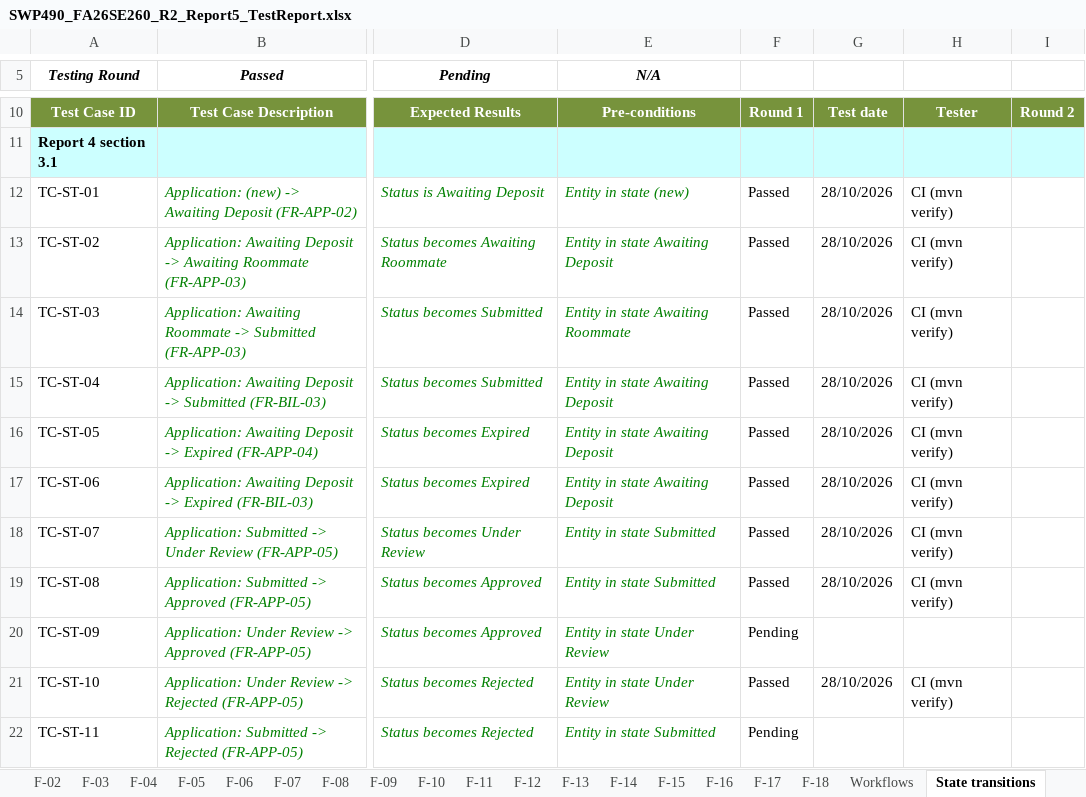
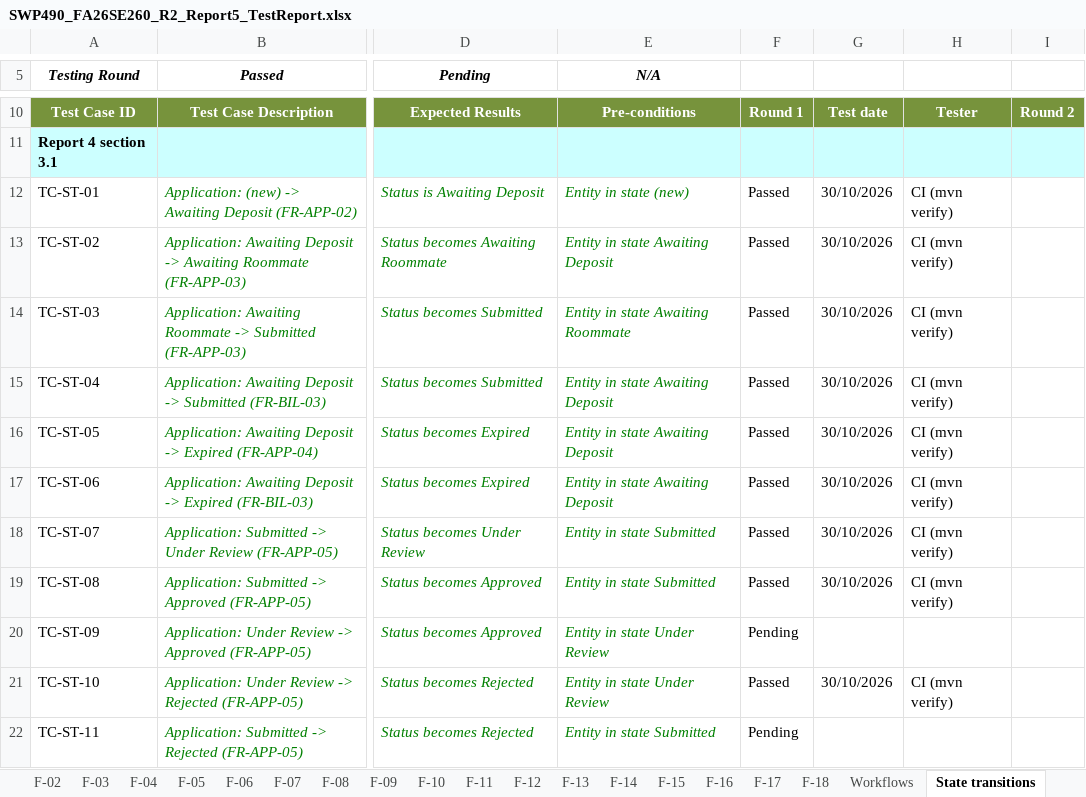
Before and after one commit to tisou47/CampusStay-FPT, an Excel workbook: docs/reports/out/SWP490_FA26SE260_R2_Report5_TestReport.xlsx, sheet State transitions, drawn as a sheet; only a part is shown, gaps mark what is left out; values as stored, in another font and other column widths than the file's, no borders; the diff covers the shown part only; the diff names each change by its address in the sheet, - before the commit and + after, or states it on an @@ line.

```diff
--- a/docs/reports/out/SWP490_FA26SE260_R2_Report5_TestReport.xlsx (sheet State transitions)
+++ b/docs/reports/out/SWP490_FA26SE260_R2_Report5_TestReport.xlsx (sheet State transitions)
-G12:G19: 28/10/2026
+G12:G19: 30/10/2026
-G21: 28/10/2026
+G21: 30/10/2026
```
Also changed, not shown: 2 added rows and 274 edited cells elsewhere in this sheet, sheet F-06, sheet F-13, sheet F-05, sheet F-08, sheet F-02, sheet Test Statistics, 16 more sheets, docs/reports/out/SWP490_FA26SE260_R2_ProjectTracking.xlsx, 19 other files.
